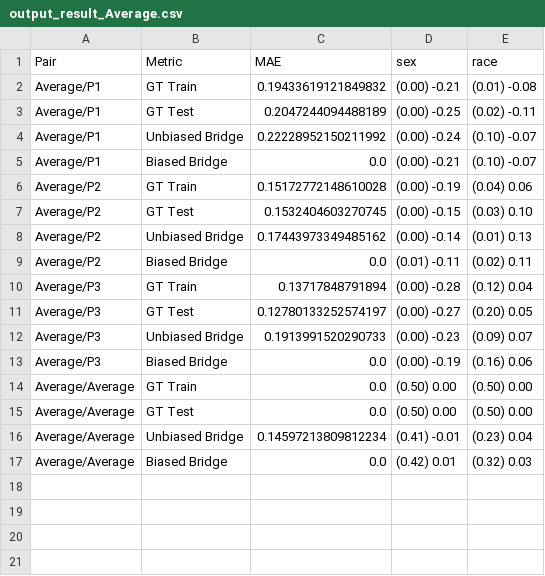
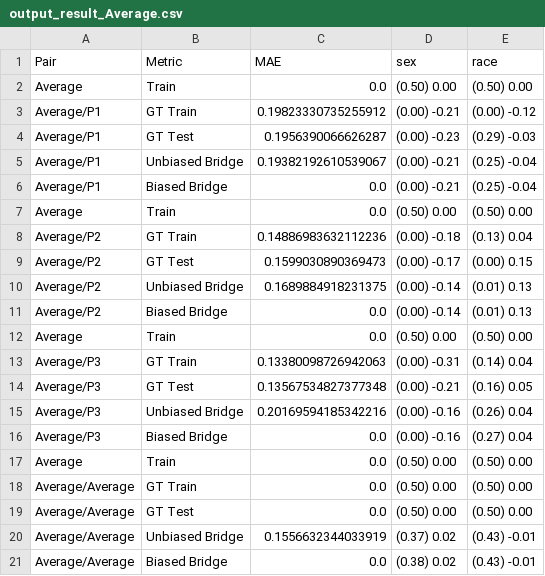
Before and after one commit to hil-se/DecisionErrorFairness, a CSV file: face/results/output_result_Average.csv, drawn as a sheet.

```diff
--- a/face/results/output_result_Average.csv
+++ b/face/results/output_result_Average.csv
@@ -1,17 +1,21 @@
 Pair,Metric,MAE,sex,race
-Average/P1,GT Train,0.19433619121849832,(0.00) -0.21,(0.01) -0.08
-Average/P1,GT Test,0.2047244094488189,(0.00) -0.25,(0.02) -0.11
-Average/P1,Unbiased Bridge,0.22228952150211992,(0.00) -0.24,(0.10) -0.07
-Average/P1,Biased Bridge,0.0,(0.00) -0.21,(0.10) -0.07
-Average/P2,GT Train,0.15172772148610028,(0.00) -0.19,(0.04) 0.06
-Average/P2,GT Test,0.1532404603270745,(0.00) -0.15,(0.03) 0.10
-Average/P2,Unbiased Bridge,0.17443973349485162,(0.00) -0.14,(0.01) 0.13
-Average/P2,Biased Bridge,0.0,(0.01) -0.11,(0.02) 0.11
-Average/P3,GT Train,0.13717848791894,(0.00) -0.28,(0.12) 0.04
-Average/P3,GT Test,0.12780133252574197,(0.00) -0.27,(0.20) 0.05
-Average/P3,Unbiased Bridge,0.1913991520290733,(0.00) -0.23,(0.09) 0.07
-Average/P3,Biased Bridge,0.0,(0.00) -0.19,(0.16) 0.06
+Average,Train,0.0,(0.50) 0.00,(0.50) 0.00
+Average/P1,GT Train,0.19823330735255912,(0.00) -0.21,(0.00) -0.12
+Average/P1,GT Test,0.1956390066626287,(0.00) -0.23,(0.29) -0.03
+Average/P1,Unbiased Bridge,0.19382192610539067,(0.00) -0.21,(0.25) -0.04
+Average/P1,Biased Bridge,0.0,(0.00) -0.21,(0.25) -0.04
+Average,Train,0.0,(0.50) 0.00,(0.50) 0.00
+Average/P2,GT Train,0.14886983632112236,(0.00) -0.18,(0.13) 0.04
+Average/P2,GT Test,0.1599030890369473,(0.00) -0.17,(0.00) 0.15
+Average/P2,Unbiased Bridge,0.1689884918231375,(0.00) -0.14,(0.01) 0.13
+Average/P2,Biased Bridge,0.0,(0.00) -0.14,(0.01) 0.13
+Average,Train,0.0,(0.50) 0.00,(0.50) 0.00
+Average/P3,GT Train,0.13380098726942063,(0.00) -0.31,(0.14) 0.04
+Average/P3,GT Test,0.13567534827377348,(0.00) -0.21,(0.16) 0.05
+Average/P3,Unbiased Bridge,0.20169594185342216,(0.00) -0.16,(0.26) 0.04
+Average/P3,Biased Bridge,0.0,(0.00) -0.16,(0.27) 0.04
+Average,Train,0.0,(0.50) 0.00,(0.50) 0.00
 Average/Average,GT Train,0.0,(0.50) 0.00,(0.50) 0.00
 Average/Average,GT Test,0.0,(0.50) 0.00,(0.50) 0.00
-Average/Average,Unbiased Bridge,0.14597213809812234,(0.41) -0.01,(0.23) 0.04
-Average/Average,Biased Bridge,0.0,(0.42) 0.01,(0.32) 0.03
+Average/Average,Unbiased Bridge,0.1556632344033919,(0.37) 0.02,(0.43) -0.01
+Average/Average,Biased Bridge,0.0,(0.38) 0.02,(0.43) -0.01
```
Also changed, not shown: face/results/output_result_P1.csv, face/results/output_result_P2.csv, 5 other files.
